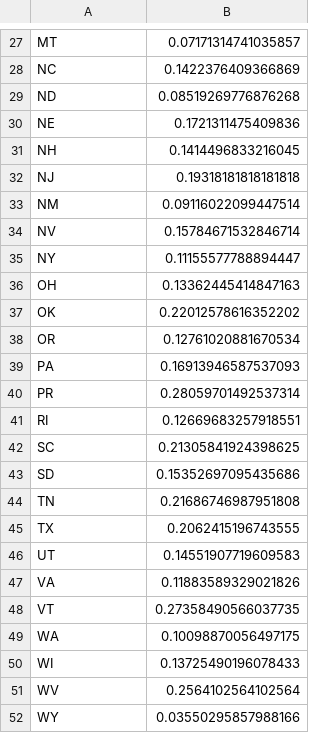
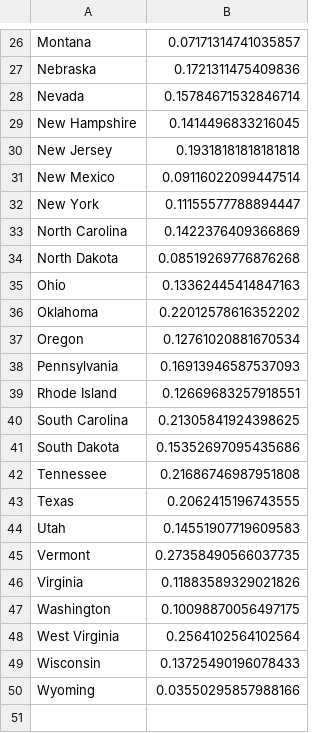
Before and after one commit to AlexaYuqinD/MS-E-246-Project, a CSV file: cdcstate_rate.csv, drawn as a sheet; only a part is shown, gaps mark what is left out; removed rows and columns are numbered as before the commit, all else as after; the diff covers the shown part only; the diff names each change by its address in the sheet, - before the commit and + after, or states it on an @@ line.

```diff
--- a/cdcstate_rate.csv
+++ b/cdcstate_rate.csv
-A26: MT
+A26: Montana
-row 28: NC | 0.1422376409366869
-row 29: ND | 0.08519269776876268
-A27: NE
+A27: Nebraska
+row 28: Nevada | 0.15784671532846714
-A29: NH
+A29: New Hampshire
-A30: NJ
+A30: New Jersey
-A31: NM
+A31: New Mexico
-row 34: NV | 0.15784671532846714
-A32: NY
+A32: New York
+row 33: North Carolina | 0.1422376409366869
+row 34: North Dakota | 0.08519269776876268
-A35: OH
+A35: Ohio
-A36: OK
+A36: Oklahoma
-A37: OR
+A37: Oregon
-A38: PA
+A38: Pennsylvania
-row 40: PR | 0.28059701492537314
-A39: RI
+A39: Rhode Island
-A40: SC
+A40: South Carolina
-A41: SD
+A41: South Dakota
-A42: TN
+A42: Tennessee
-A43: TX
+A43: Texas
-A44: UT
+A44: Utah
-row 47: VA | 0.11883589329021826
-A45: VT
+A45: Vermont
+row 46: Virginia | 0.11883589329021826
-A47: WA
+A47: Washington
-row 50: WI | 0.13725490196078433
-A48: WV
+A48: West Virginia
+row 49: Wisconsin | 0.13725490196078433
-A50: WY
+A50: Wyoming
```
Also changed, not shown: 6 added rows, 7 removed rows and 19 edited cells elsewhere in this file, 1 other file.
